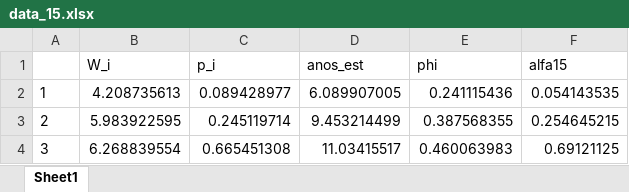
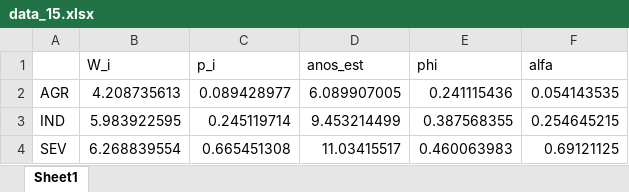
Before and after one commit to mj-ribeiro/paper_1, an Excel workbook: data_15.xlsx, sheet Sheet1, drawn as a sheet; values as stored, in another font and other column widths than the file's, no borders; the diff names each change by its address in the sheet, - before the commit and + after, or states it on an @@ line.

```diff
--- a/data_15.xlsx (sheet Sheet1)
+++ b/data_15.xlsx (sheet Sheet1)
-F1: alfa15
+F1: alfa
-A2: 1
+A2: AGR
-A3: 2
+A3: IND
-A4: 3
+A4: SEV
```
Also changed, not shown: data_2.xlsx, dist.xlsx, 20 other files.
